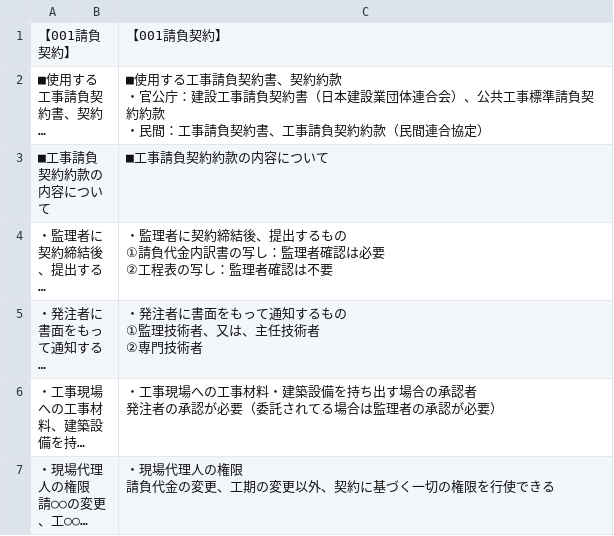
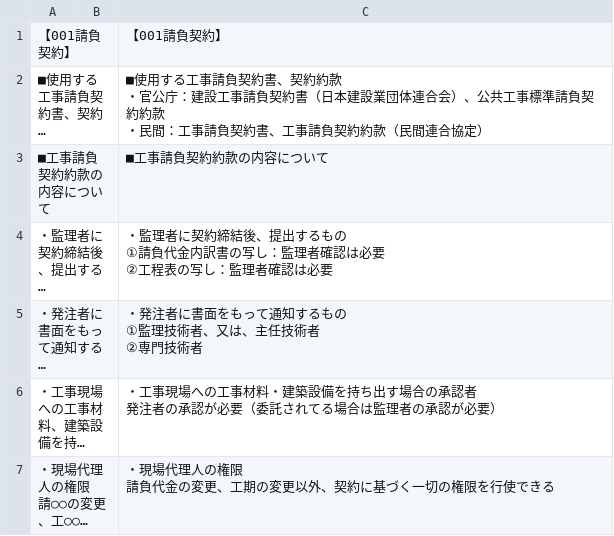
Before and after one commit to udofukui/ArchQA, a CSV file: 一級建築士一問一答_5施工.csv, drawn as a sheet; only a part is shown; long unchanged cells end in …; the diff names each change by its address in the sheet, - before the commit and + after, or states it on an @@ line.

Commit message:
Update 一級建築士一問一答_5施工.csv

```diff
--- a/一級建築士一問一答_5施工.csv
+++ b/一級建築士一問一答_5施工.csv
-C4: …者確認は不要
+C4: …者確認は必要
```
